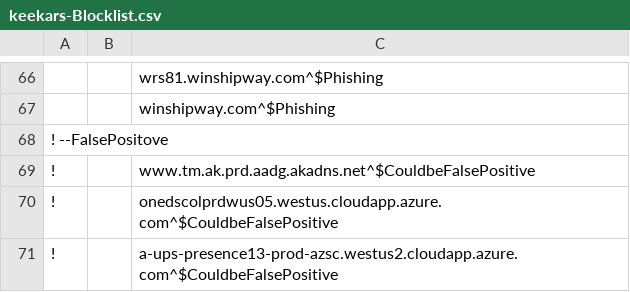
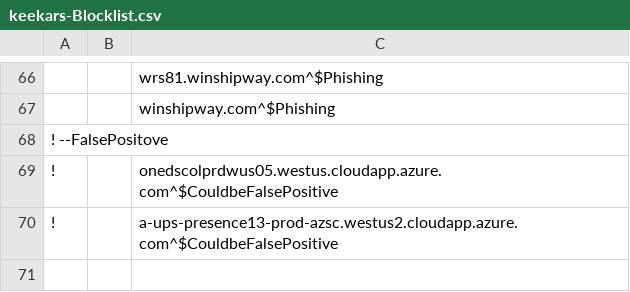
Before and after one commit to keekar2022/keekar2022, a CSV file: adguard/keekars-Blocklist.csv, drawn as a sheet; only a part is shown, gaps mark what is left out.

Commit message:
Update keekars-Blocklist.csv

```diff
--- a/adguard/keekars-Blocklist.csv
+++ b/adguard/keekars-Blocklist.csv
@@ -68,3 +68,2 @@
 ! --FalsePositove
-!||www.tm.ak.prd.aadg.akadns.net^$CouldbeFalsePositive
 !||onedscolprdwus05.westus.cloudapp.azure.com^$CouldbeFalsePositive
```
